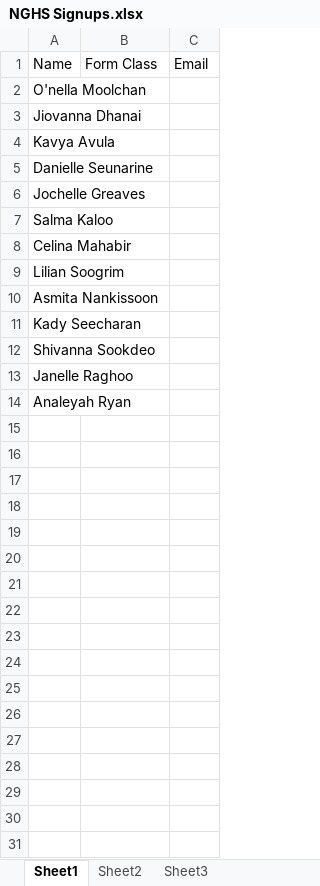
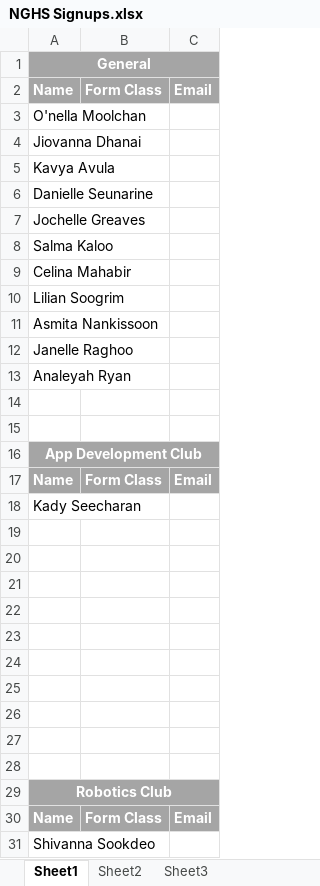
Before and after one commit to Computers-of-Hope/main, an Excel workbook: NGHS Signups.xlsx, sheet Sheet1, drawn as a sheet; values as stored, in another font and other column widths than the file's, no borders; addresses are those after the commit; the diff names each change by its address in the sheet, - before the commit and + after, or states it on an @@ line.

Commit message:
modified:   NGHS Signups.xlsx

```diff
--- a/NGHS Signups.xlsx (sheet Sheet1)
+++ b/NGHS Signups.xlsx (sheet Sheet1)
+row 1: General
@@ A2:C2 fill: none → #A5A5A5, bold: off → on, text colour: black → #FFFFFF @@
+row 14: (empty)
+row 15: (empty)
+row 16: App Development Club
+row 17: Name | Form Class | Email
@@ row 11 moved to row 18: Kady Seecharan @@
+row 19: (empty)
+row 20: (empty)
+row 21: (empty)
+row 22: (empty)
+row 23: (empty)
+row 24: (empty)
+row 25: (empty)
+row 26: (empty)
+row 27: (empty)
+row 28: (empty)
+row 29: Robotics Club
+row 30: Name | Form Class | Email
@@ row 12 moved to row 31: Shivanna Sookdeo @@
```
